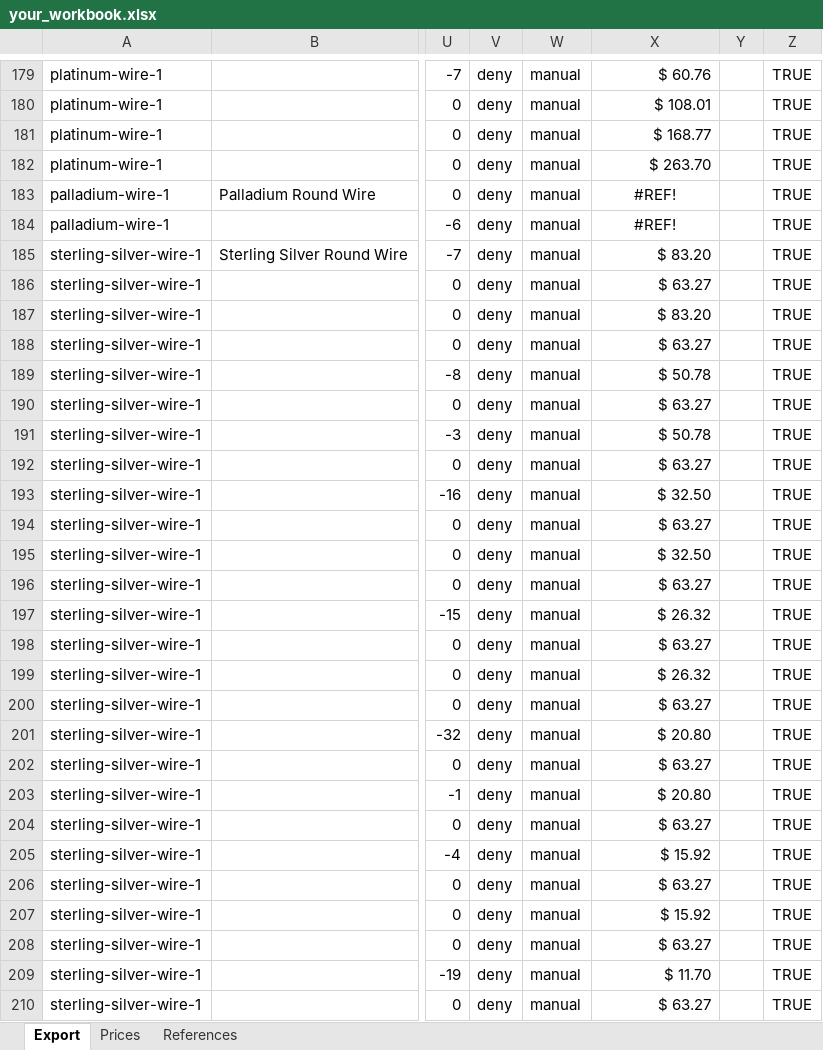
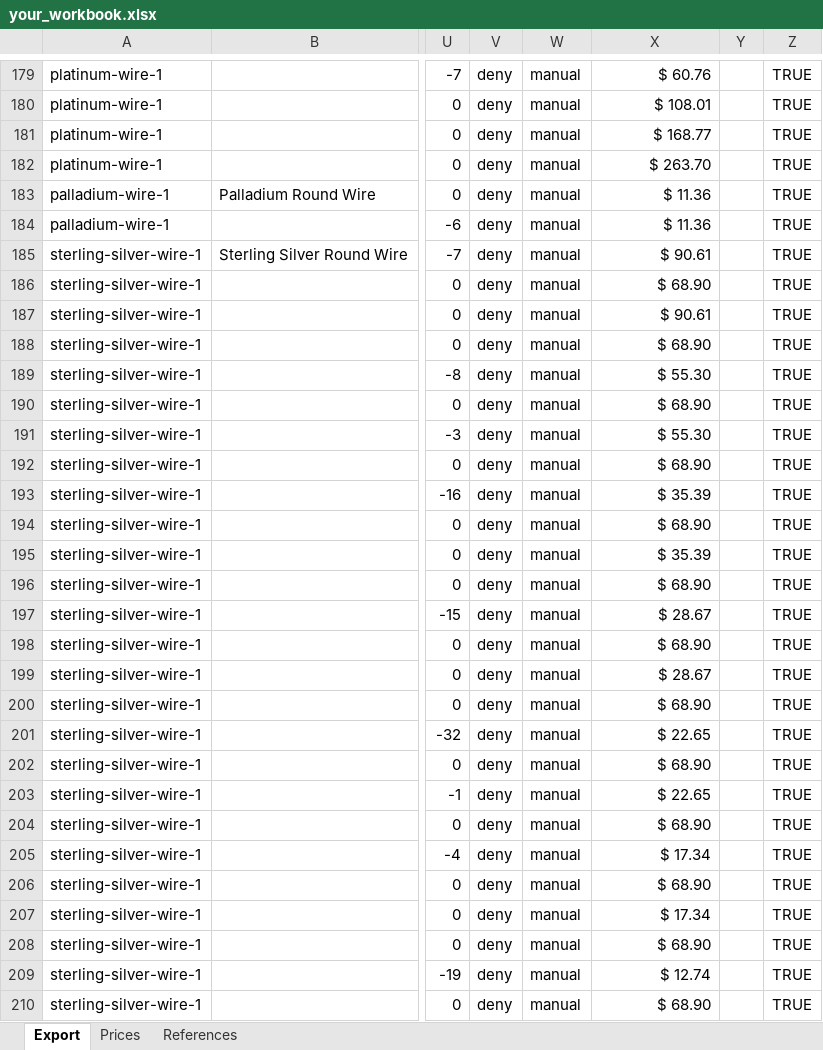
Before and after one commit to davidluisklein/wire-price-change, an Excel workbook: your_workbook.xlsx, sheet Export, drawn as a sheet; only a part is shown, gaps mark what is left out; values as stored, in another font and other column widths than the file's, no borders; the diff covers the shown part only; the diff names each change by its address in the sheet, - before the commit and + after, or states it on an @@ line.

Commit message:
Add files via upload

```diff
--- a/your_workbook.xlsx (sheet Export)
+++ b/your_workbook.xlsx (sheet Export)
-X183:X184: #REF!
+X183:X184: $ 11.36
-X183:X184 alignment: center
+X183:X184 alignment: right
-X185: $ 83.20
+X185: $ 90.61
-X186: $ 63.27
+X186: $ 68.90
-X187: $ 83.20
+X187: $ 90.61
-X188: $ 63.27
+X188: $ 68.90
-X189: $ 50.78
+X189: $ 55.30
-X190: $ 63.27
+X190: $ 68.90
-X191: $ 50.78
+X191: $ 55.30
-X192: $ 63.27
+X192: $ 68.90
-X193: $ 32.50
+X193: $ 35.39
-X194: $ 63.27
+X194: $ 68.90
-X195: $ 32.50
+X195: $ 35.39
-X196: $ 63.27
+X196: $ 68.90
-X197: $ 26.32
+X197: $ 28.67
-X198: $ 63.27
+X198: $ 68.90
-X199: $ 26.32
+X199: $ 28.67
-X200: $ 63.27
+X200: $ 68.90
-X201: $ 20.80
+X201: $ 22.65
-X202: $ 63.27
+X202: $ 68.90
-X203: $ 20.80
+X203: $ 22.65
-X204: $ 63.27
+X204: $ 68.90
-X205: $ 15.92
+X205: $ 17.34
-X206: $ 63.27
+X206: $ 68.90
-X207: $ 15.92
+X207: $ 17.34
-X208: $ 63.27
+X208: $ 68.90
-X209: $ 11.70
+X209: $ 12.74
-X210: $ 63.27
+X210: $ 68.90
```
Also changed, not shown: 146 edited cells elsewhere in this sheet, sheet Prices.
